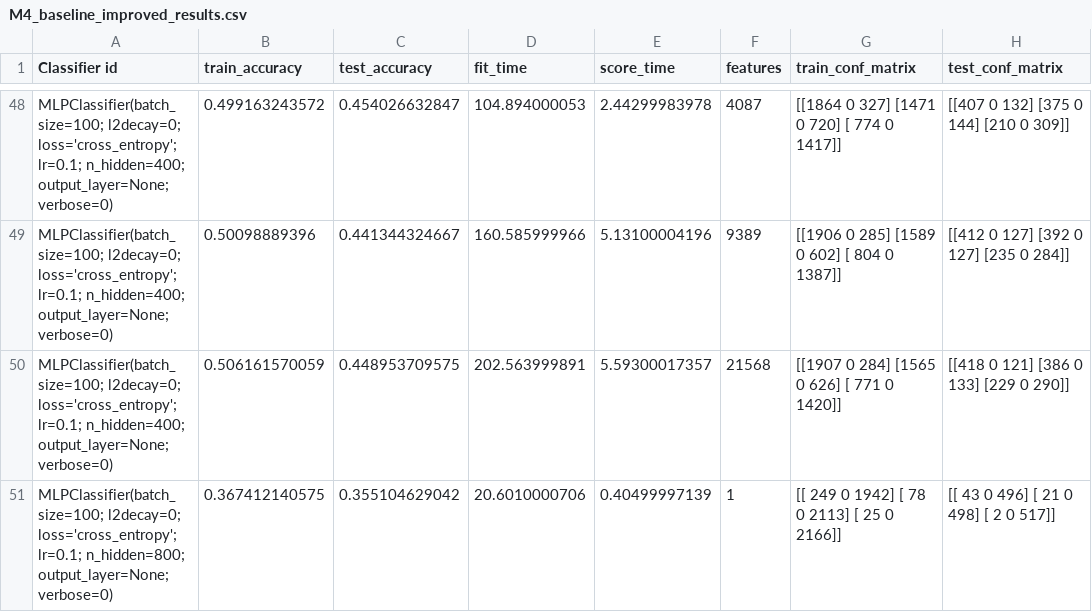
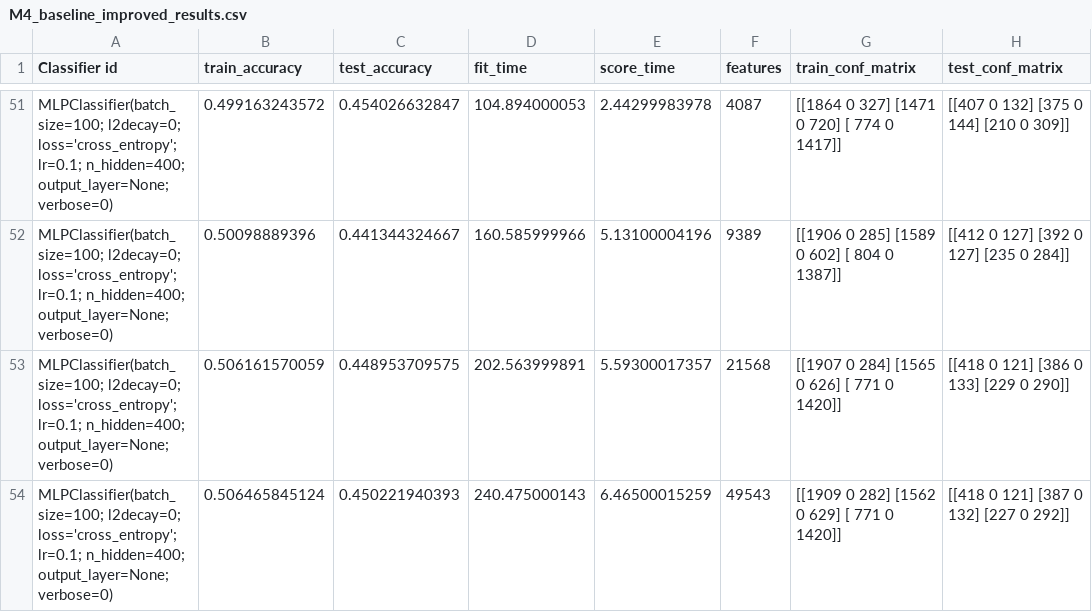
Before and after one commit to HarrieO/Natural-Language-Processing-1, a CSV file: results/M4_baseline_improved_results.csv, drawn as a sheet; only a part is shown, gaps mark what is left out; the shorter side is filled out with more unchanged rows; the diff covers the shown part only; the diff names each change by its address in the sheet, - before the commit and + after, or states it on an @@ line.

Commit message:
Some more results

```diff
--- a/results/M4_baseline_improved_results.csv
+++ b/results/M4_baseline_improved_results.csv
+row 54: MLPClassifier(batch_size=100; l2decay=0; loss='cross_entropy'; lr=0.1; n_hidden=400; output_layer=None; verbose=0) | 0.506465845124 | 0.450221940393 | 240.475000143 | 6.46500015259 | 49543 | [[1909 0 282] [1562 0 629] [ 771 0 1420]] | [[418 0 121] [387 0 132] [227 0 292]]
```
Also changed, not shown: 7 added rows elsewhere in this file, results/M3_baseline_improved_results.csv, results/M3_baseline_results.csv, 3 other files.
